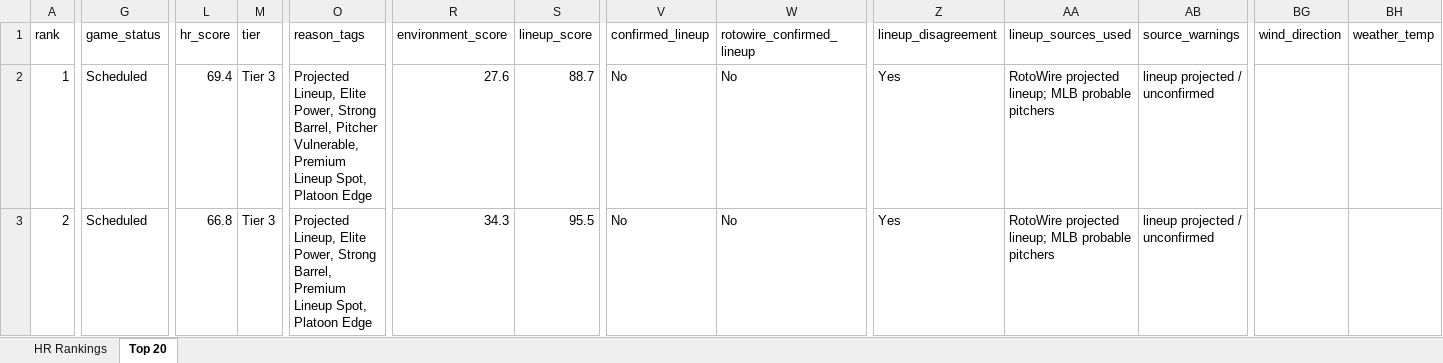
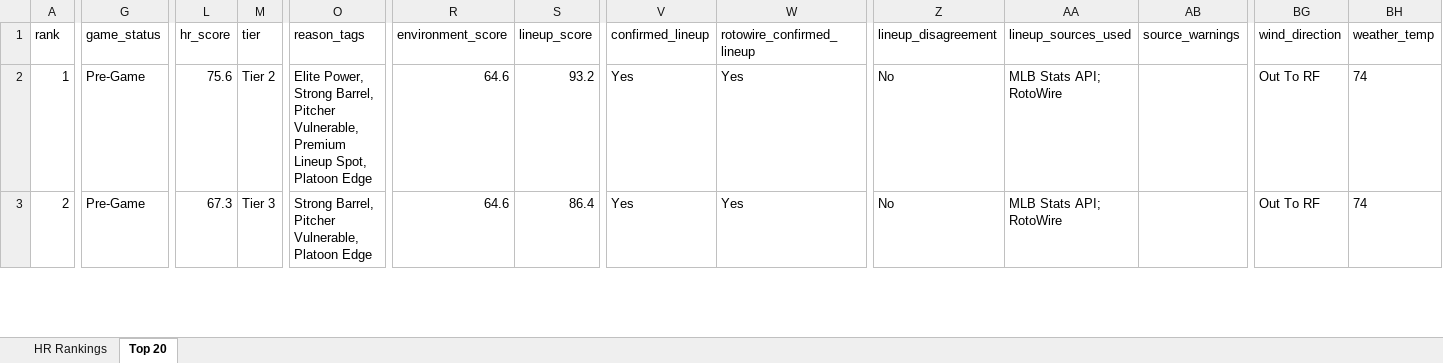
Before and after one commit to etbell28/hitter-tool, an Excel workbook: outputs/daily/hr_rankings_2026-07-02_remaining.xlsx, sheet Top 20, drawn as a sheet; only a part is shown, gaps mark what is left out; values as stored, in another font and other column widths than the file's, no borders; the diff covers the shown part only; the diff names each change by its address in the sheet, - before the commit and + after, or states it on an @@ line.

```diff
--- a/outputs/daily/hr_rankings_2026-07-02_remaining.xlsx (sheet Top 20)
+++ b/outputs/daily/hr_rankings_2026-07-02_remaining.xlsx (sheet Top 20)
-G2:G3 (game_status): Scheduled
+G2:G3 (game_status): Pre-Game
-L2 (hr_score): 69.4
+L2 (hr_score): 75.6
-M2 (tier): Tier 3
+M2 (tier): Tier 2
-O2 (reason_tags): Projected Lineup, Elite Power,…
+O2 (reason_tags): Elite Power,…
-R2 (environment_score): 27.6
+R2 (environment_score): 64.6
-S2 (lineup_score): 88.7
+S2 (lineup_score): 93.2
-V2:V3 (confirmed_lineup): No
+V2:V3 (confirmed_lineup): Yes
-W2:W3 (rotowire_confirmed_lineup): No
+W2:W3 (rotowire_confirmed_lineup): Yes
-Z2:Z3 (lineup_disagreement): Yes
+Z2:Z3 (lineup_disagreement): No
-AA2:AA3 (lineup_sources_used): RotoWire projected lineup; MLB probable pitchers
+AA2:AA3 (lineup_sources_used): MLB Stats API; RotoWire
-AB2:AB3 (source_warnings): lineup projected / unconfirmed
+AB2:AB3 (source_warnings): (empty)
-BG2:BG3 (wind_direction): (empty)
+BG2:BG3 (wind_direction): Out To RF
-BH2:BH3 (weather_temp): (empty)
+BH2:BH3 (weather_temp): 74
-L3 (hr_score): 66.8
+L3 (hr_score): 67.3
-O3 (reason_tags): Projected Lineup, Elite Power, Strong Barrel, Premium Lineup Spot, Platoon Edge
+O3 (reason_tags): Strong Barrel, Pitcher Vulnerable, Platoon Edge
-R3 (environment_score): 34.3
+R3 (environment_score): 64.6
-S3 (lineup_score): 95.5
+S3 (lineup_score): 86.4
```
Also changed, not shown: 922 edited cells elsewhere in this sheet, sheet HR Rankings, outputs/daily/hr_rankings_2026-07-02.xlsx, outputs/hr_rankings.xlsx, 9 other files.
